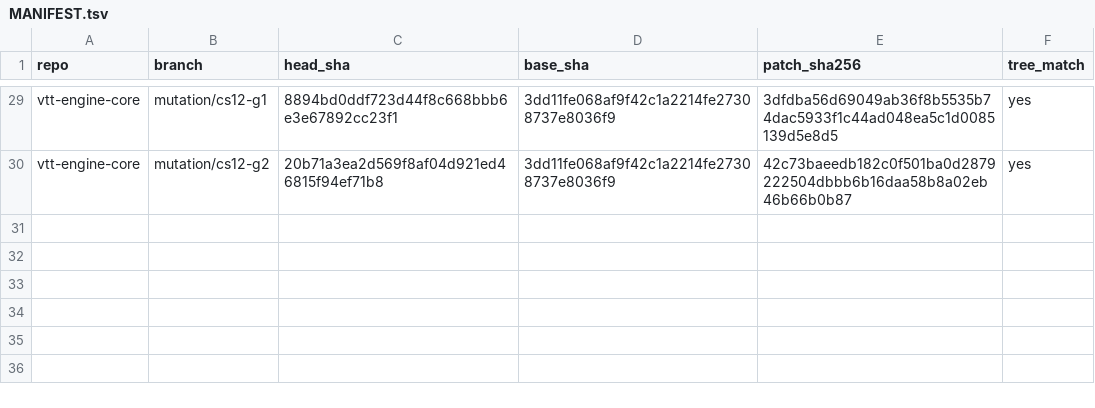
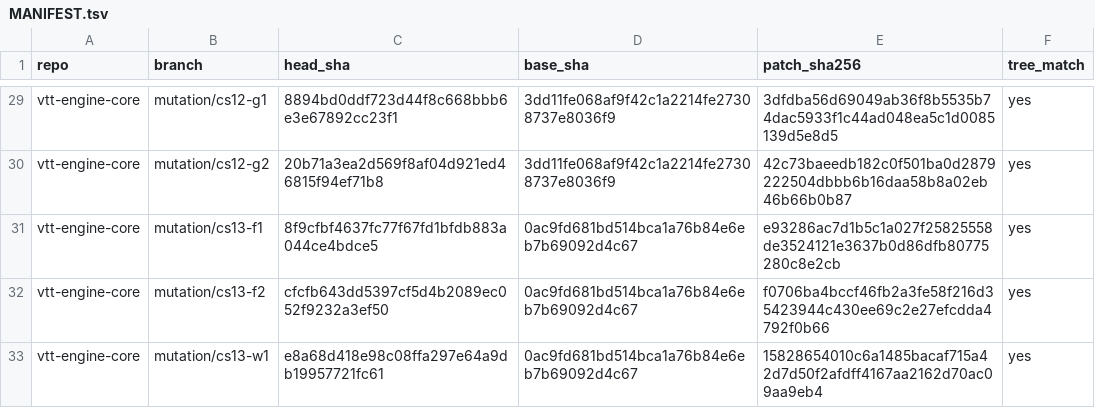
Before and after one commit to kevinburkeland/vtt-engine-core, a TSV file: mutations/MANIFEST.tsv, drawn as a sheet; only a part is shown, gaps mark what is left out.

Commit message:
Mutation archive: cs13
Signed-off-by: Kevin Burkeland <kevin@burke.land>

```diff
--- a/mutations/MANIFEST.tsv
+++ b/mutations/MANIFEST.tsv
@@ -30 +30,4 @@ vtt-engine-core	mutation/cs12-g1	8894bd0ddf723d44f8c668bbb6e3e67892cc23f1	3dd11f
 vtt-engine-core	mutation/cs12-g2	20b71a3ea2d569f8af04d921ed46815f94ef71b8	3dd11fe068af9f42c1a2214fe27308737e8036f9	42c73baeedb182c0f501ba0d2879222504dbbb6b16daa58b8a02eb46b66b0b87	yes
+vtt-engine-core	mutation/cs13-f1	8f9cfbf4637fc77f67fd1bfdb883a044ce4bdce5	0ac9fd681bd514bca1a76b84e6eb7b69092d4c67	e93286ac7d1b5c1a027f25825558de3524121e3637b0d86dfb80775280c8e2cb	yes
+vtt-engine-core	mutation/cs13-f2	cfcfb643dd5397cf5d4b2089ec052f9232a3ef50	0ac9fd681bd514bca1a76b84e6eb7b69092d4c67	f0706ba4bccf46fb2a3fe58f216d35423944c430ee69c2e27efcdda4792f0b66	yes
+vtt-engine-core	mutation/cs13-w1	e8a68d418e98c08ffa297e64a9db19957721fc61	0ac9fd681bd514bca1a76b84e6eb7b69092d4c67	15828654010c6a1485bacaf715a42d7d50f2afdff4167aa2162d70ac09aa9eb4	yes
```
Also changed, not shown: 3 other files.
